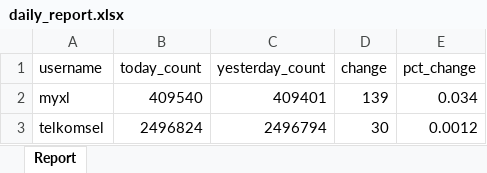
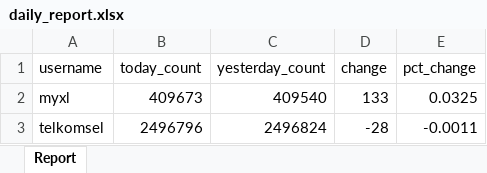
Before and after one commit to Vansaher/Instagram-Follower-Tracker, an Excel workbook: daily_report.xlsx, sheet Report, drawn as a sheet; values as stored, in another font and other column widths than the file's, no borders; the diff names each change by its address in the sheet, - before the commit and + after, or states it on an @@ line.

```diff
--- a/daily_report.xlsx (sheet Report)
+++ b/daily_report.xlsx (sheet Report)
-B2 (today_count): 409540
+B2 (today_count): 409673
-C2 (yesterday_count): 409401
+C2 (yesterday_count): 409540
-D2 (change): 139
+D2 (change): 133
-E2 (pct_change): 0.034
+E2 (pct_change): 0.0325
-B3 (today_count): 2496824
+B3 (today_count): 2496796
-C3 (yesterday_count): 2496794
+C3 (yesterday_count): 2496824
-D3 (change): 30
+D3 (change): -28
-E3 (pct_change): 0.0012
+E3 (pct_change): -0.0011
```
Also changed, not shown: 1 other file.
